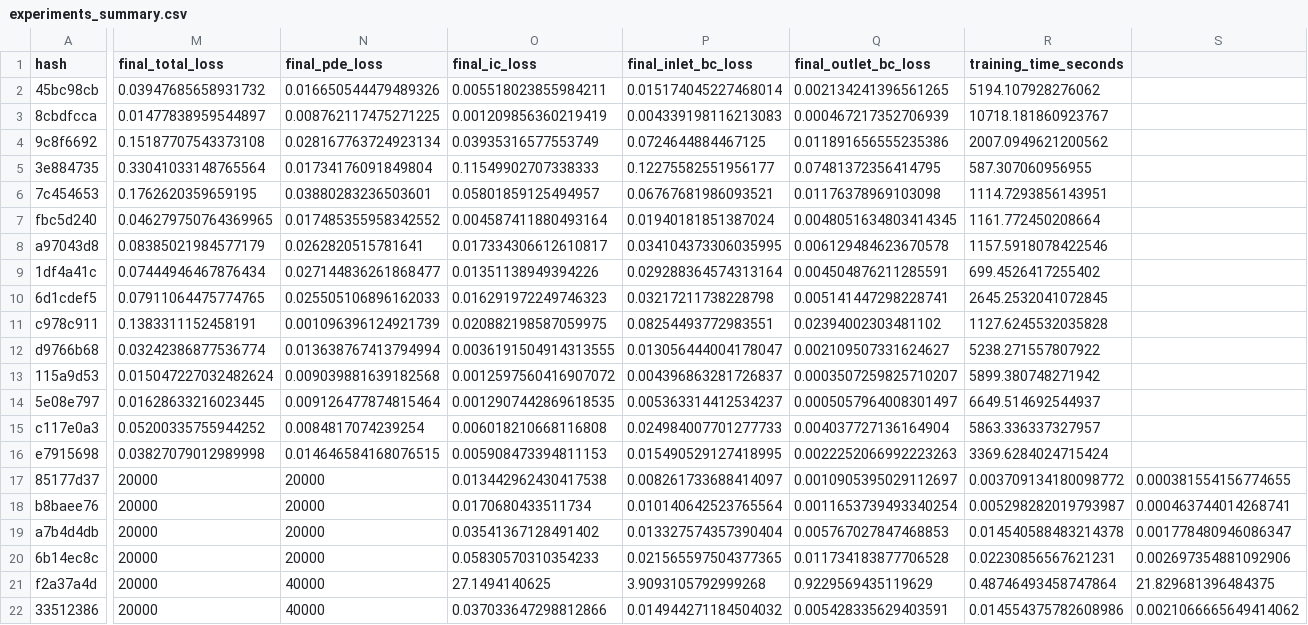
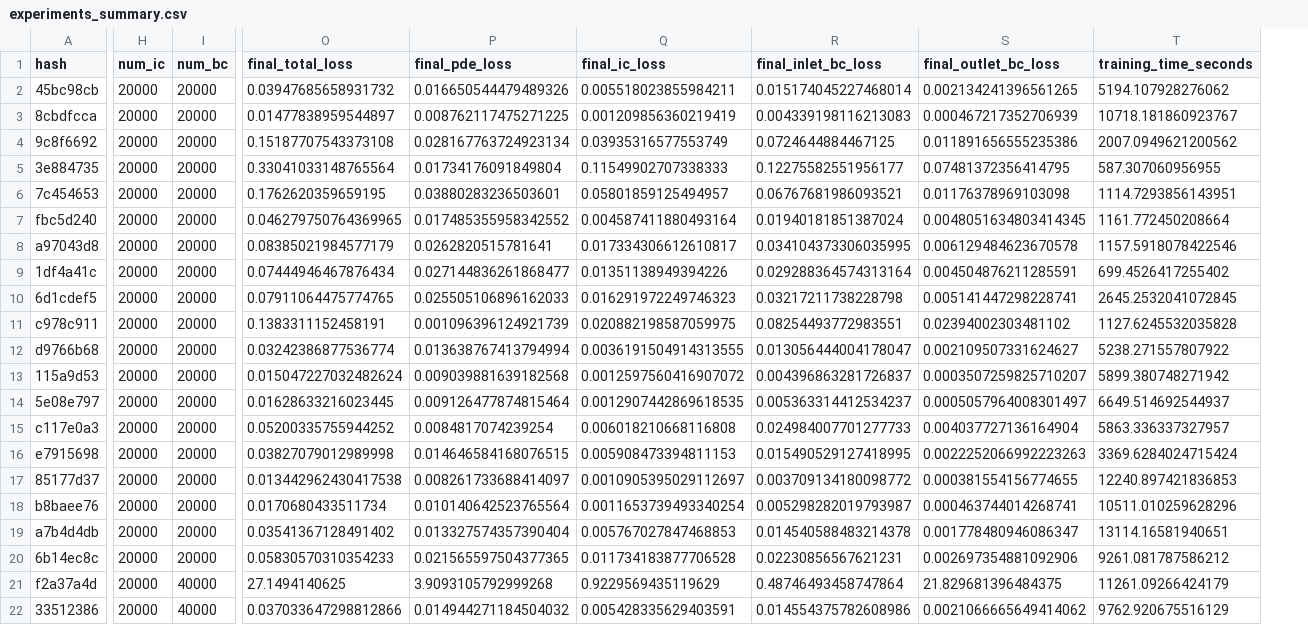
Before and after one commit to Alioax/pinn, a CSV file: pinn_grid_search/results/experiments_summary.csv, drawn as a sheet; only a part is shown, gaps mark what is left out; removed rows and columns are numbered as before the commit, all else as after; the diff covers the shown part only; the diff names each change by its address in the sheet, - before the commit and + after, or states it on an @@ line.

```diff
--- a/pinn_grid_search/results/experiments_summary.csv
+++ b/pinn_grid_search/results/experiments_summary.csv
+column H (num_ic), rows 2-22: all 20000
+column I (num_bc), rows 2-22: 20000 | 20000 | 20000 | 20000 | 20000 | 20000 | 20000 | 20000 | 20000 | 20000 | 20000 | 20000 | 20000 | 20000 | 20000 | 20000 | 20000 | 20000 | 20000 | 40000 | 40000
-column S, rows 17-22: 0.000381554156774655 | 0.000463744014268741 | 0.001778480946086347 | 0.002697354881092906 | 21.829681396484375 | 0.0021066665649414062
-O17 (final_total_loss): 20000
+O17 (final_total_loss): 0.013442962430417538
-P17 (final_pde_loss): 20000
+P17 (final_pde_loss): 0.008261733688414097
-Q17 (final_ic_loss): 0.013442962430417538
+Q17 (final_ic_loss): 0.0010905395029112697
-R17 (final_inlet_bc_loss): 0.008261733688414097
+R17 (final_inlet_bc_loss): 0.003709134180098772
-S17 (final_outlet_bc_loss): 0.0010905395029112697
+S17 (final_outlet_bc_loss): 0.000381554156774655
-T17 (training_time_seconds): 0.003709134180098772
+T17 (training_time_seconds): 12240.897421836853
-O18 (final_total_loss): 20000
+O18 (final_total_loss): 0.0170680433511734
-P18 (final_pde_loss): 20000
+P18 (final_pde_loss): 0.010140642523765564
-Q18 (final_ic_loss): 0.0170680433511734
+Q18 (final_ic_loss): 0.0011653739493340254
-R18 (final_inlet_bc_loss): 0.010140642523765564
+R18 (final_inlet_bc_loss): 0.005298282019793987
-S18 (final_outlet_bc_loss): 0.0011653739493340254
+S18 (final_outlet_bc_loss): 0.000463744014268741
-T18 (training_time_seconds): 0.005298282019793987
+T18 (training_time_seconds): 10511.010259628296
-O19 (final_total_loss): 20000
+O19 (final_total_loss): 0.03541367128491402
-P19 (final_pde_loss): 20000
+P19 (final_pde_loss): 0.013327574357390404
-Q19 (final_ic_loss): 0.03541367128491402
+Q19 (final_ic_loss): 0.005767027847468853
-R19 (final_inlet_bc_loss): 0.013327574357390404
+R19 (final_inlet_bc_loss): 0.014540588483214378
-S19 (final_outlet_bc_loss): 0.005767027847468853
+S19 (final_outlet_bc_loss): 0.001778480946086347
-T19 (training_time_seconds): 0.014540588483214378
+T19 (training_time_seconds): 13114.16581940651
-O20 (final_total_loss): 20000
+O20 (final_total_loss): 0.05830570310354233
-P20 (final_pde_loss): 20000
+P20 (final_pde_loss): 0.021565597504377365
-Q20 (final_ic_loss): 0.05830570310354233
+Q20 (final_ic_loss): 0.011734183877706528
-R20 (final_inlet_bc_loss): 0.021565597504377365
+R20 (final_inlet_bc_loss): 0.02230856567621231
-S20 (final_outlet_bc_loss): 0.011734183877706528
+S20 (final_outlet_bc_loss): 0.002697354881092906
-T20 (training_time_seconds): 0.02230856567621231
+T20 (training_time_seconds): 9261.081787586212
-O21 (final_total_loss): 20000
+O21 (final_total_loss): 27.1494140625
-P21 (final_pde_loss): 40000
+P21 (final_pde_loss): 3.9093105792999268
-Q21 (final_ic_loss): 27.1494140625
+Q21 (final_ic_loss): 0.9229569435119629
-R21 (final_inlet_bc_loss): 3.9093105792999268
+R21 (final_inlet_bc_loss): 0.48746493458747864
-S21 (final_outlet_bc_loss): 0.9229569435119629
+S21 (final_outlet_bc_loss): 21.829681396484375
-T21 (training_time_seconds): 0.48746493458747864
+T21 (training_time_seconds): 11261.09266424179
-O22 (final_total_loss): 20000
+O22 (final_total_loss): 0.037033647298812866
-P22 (final_pde_loss): 40000
+P22 (final_pde_loss): 0.014944271184504032
-Q22 (final_ic_loss): 0.037033647298812866
+Q22 (final_ic_loss): 0.005428335629403591
-R22 (final_inlet_bc_loss): 0.014944271184504032
+R22 (final_inlet_bc_loss): 0.014554375782608986
-S22 (final_outlet_bc_loss): 0.005428335629403591
+S22 (final_outlet_bc_loss): 0.0021066665649414062
-T22 (training_time_seconds): 0.014554375782608986
+T22 (training_time_seconds): 9762.920675516129
```
Also changed, not shown: 1 removed column elsewhere in this file, 5 other files.
